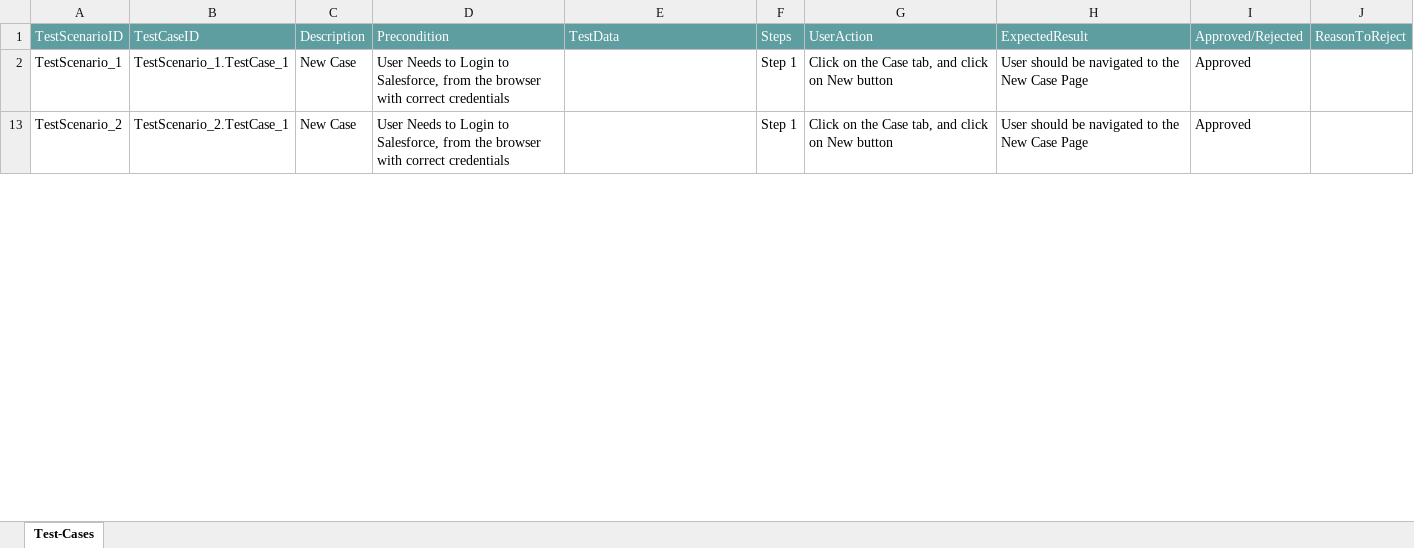
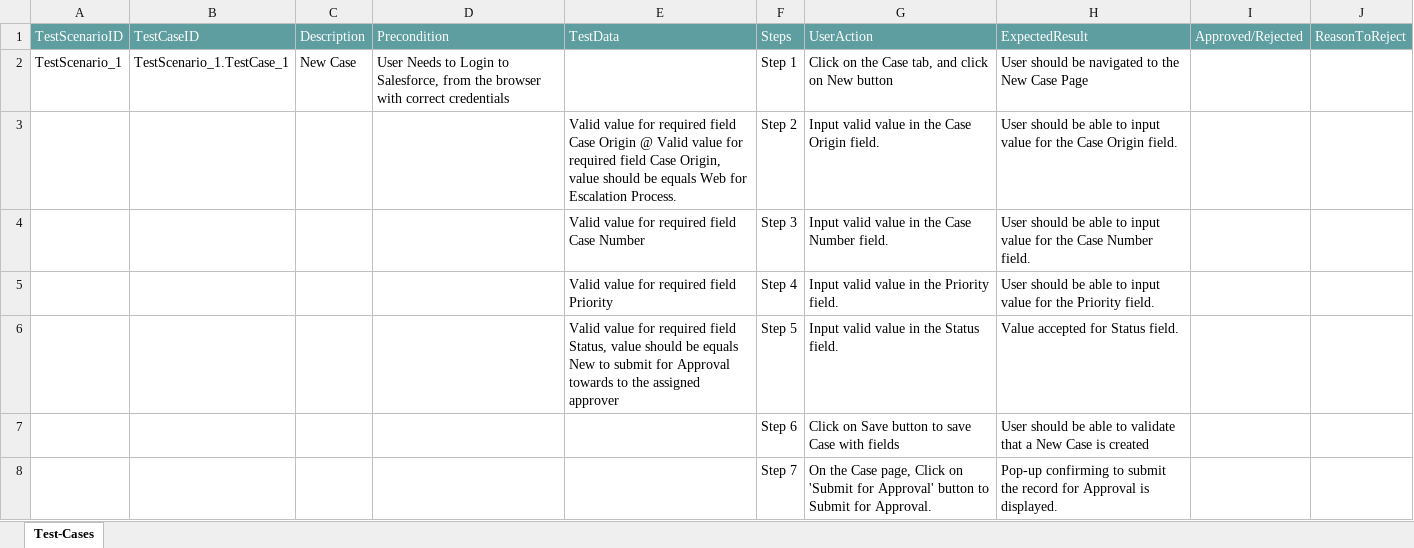
Before and after one commit to ShaikMohamedIrfan/CTS_ATIF, an Excel workbook: CTS-Cases-Pckg.xlsx, sheet Test-Cases, drawn as a sheet; only a part is shown; values as stored, in another font and other column widths than the file's, no borders; table styles not drawn; removed rows and columns are numbered as before the commit, all else as after; the diff covers the shown part only; the diff names each change by its address in the sheet, - before the commit and + after, or states it on an @@ line.

Commit message:
Initial Commit for Verification of Test cases

```diff
--- a/CTS-Cases-Pckg.xlsx (sheet Test-Cases)
+++ b/CTS-Cases-Pckg.xlsx (sheet Test-Cases)
-I2: Approved
+I2: (empty)
-row 13: TestScenario_2 | TestScenario_2.TestCase_1 | New Case | User Needs to Login to Salesforce, from the browser with correct credentials |  | Step 1 | Click on the Case tab, and click on New button | User should be navigated to the New Case Page | Approved
@@ row 3 unhidden:  |  |  |  | Valid value for required field Case Origin @ Valid value for required field Case Origin, value should be equals Web for Escalation Process. | Step 2 | Input valid value in the Case Origin field. | User should be able to input value for the Case Origin field. @@
@@ row 4 unhidden:  |  |  |  | Valid value for required field Case Number | Step 3 | Input valid value in the Case Number field. | User should be able to input value for the Case Number field. @@
@@ row 5 unhidden:  |  |  |  | Valid value for required field Priority | Step 4 | Input valid value in the Priority field. | User should be able to input value for the Priority field. @@
@@ row 6 unhidden:  |  |  |  | Valid value for required field Status, value should be equals New to submit for Approval towards to the assigned approver | Step 5 | Input valid value in the Status field. | Value accepted for Status field. @@
@@ row 7 unhidden:  |  |  |  |  | Step 6 | Click on Save button to save Case with fields | User should be able to validate that a New Case is created @@
@@ row 8 unhidden:  |  |  |  |  | Step 7 | On the Case page, Click on 'Submit for Approval' button to Submit for Approval. | Pop-up confirming to submit the record for Approval is displayed. @@
```
Also changed, not shown: 1 removed row, 17 hidden or unhidden rows and 3 edited cells elsewhere in this sheet, hidden cells.
